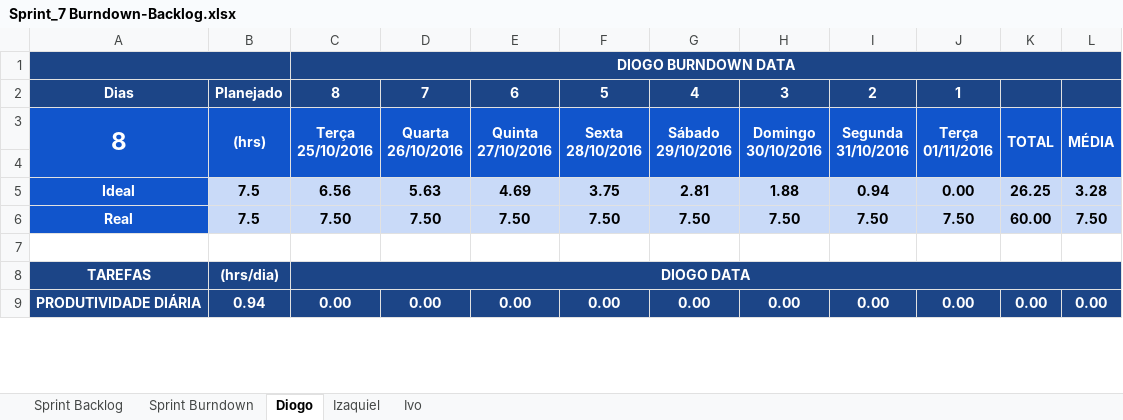
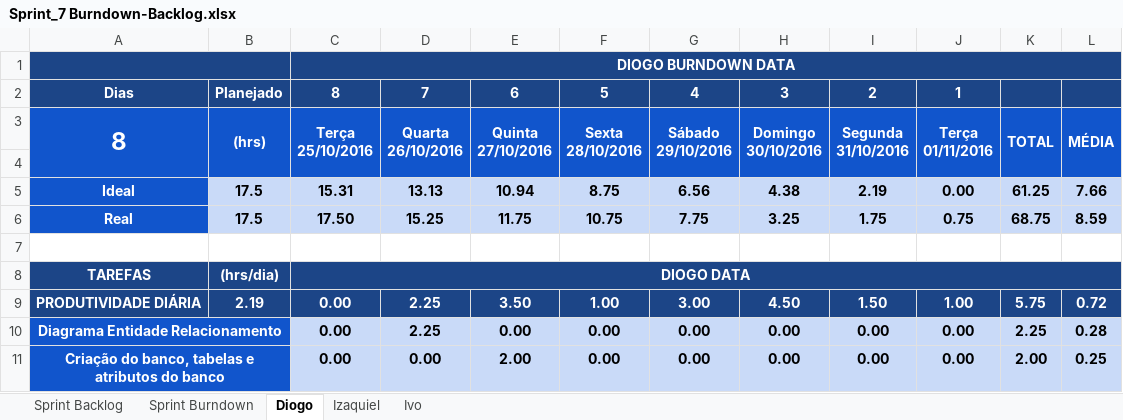
Before and after one commit to keiroez/SistemaC, an Excel workbook: Sprint 7/Sprint_7 Burndown-Backlog.xlsx, sheet Diogo, drawn as a sheet; only a part is shown; values as stored, in another font and other column widths than the file's, no borders; charts and pictures and conditional formats not drawn; the diff covers the shown part only; the diff names each change by its address in the sheet, - before the commit and + after, or states it on an @@ line.

```diff
--- a/Sprint 7/Sprint_7 Burndown-Backlog.xlsx (sheet Diogo)
+++ b/Sprint 7/Sprint_7 Burndown-Backlog.xlsx (sheet Diogo)
-B5:B6: 7.5
+B5:B6: 17.5
-C5: 6.56
+C5: 15.31
-D5: 5.63
+D5: 13.13
-E5: 4.69
+E5: 10.94
-F5: 3.75
+F5: 8.75
-G5: 2.81
+G5: 6.56
-H5: 1.88
+H5: 4.38
-I5: 0.94
+I5: 2.19
-K5: 26.25
+K5: 61.25
-L5: 3.28
+L5: 7.66
-C6: 7.50
+C6: 17.50
-D6: 7.50
+D6: 15.25
-E6: 7.50
+E6: 11.75
-F6: 7.50
+F6: 10.75
-G6: 7.50
+G6: 7.75
-H6: 7.50
+H6: 3.25
-I6: 7.50
+I6: 1.75
-J6: 7.50
+J6: 0.75
-K6: 60.00
+K6: 68.75
-L6: 7.50
+L6: 8.59
-B9: 0.94
+B9: 2.19
-D9: 0.00
+D9: 2.25
-E9: 0.00
+E9: 3.50
-F9: 0.00
+F9: 1.00
-G9: 0.00
+G9: 3.00
-H9: 0.00
+H9: 4.50
-I9: 0.00
+I9: 1.50
-J9: 0.00
+J9: 1.00
-K9: 0.00
+K9: 5.75
-L9: 0.00
+L9: 0.72
+row 10: Diagrama Entidade Relacionamento |  | 0.00 | 2.25 | 0.00 | 0.00 | 0.00 | 0.00 | 0.00 | 0.00 | 2.25 | 0.28
+row 11: Criação do banco, tabelas e atributos do banco |  | 0.00 | 0.00 | 2.00 | 0.00 | 0.00 | 0.00 | 0.00 | 0.00 | 2.00 | 0.25
```
Also changed, not shown: 4 added rows and 16 edited cells elsewhere in this sheet, sheet Sprint Backlog, sheet Ivo, sheet Sprint Burndown, sheet Izaquiel, formulas that keep their value, charts or pictures, Sprint 6/Product Backlog-Burndown.xlsx, Sprint 7/Product Backlog-Burndown.xlsx, 34 other files.
